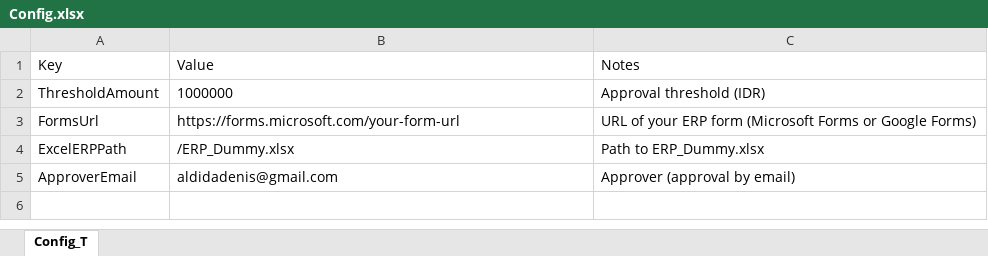
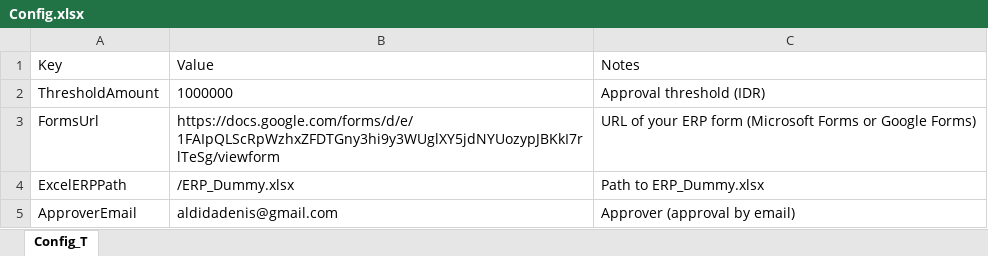
Before and after one commit to DenisKai7/automation_po, an Excel workbook: Config.xlsx, sheet Config_T, drawn as a sheet; values as stored, in another font and other column widths than the file's, no borders; the diff names each change by its address in the sheet, - before the commit and + after, or states it on an @@ line.

```diff
--- a/Config.xlsx (sheet Config_T)
+++ b/Config.xlsx (sheet Config_T)
-B3: https://forms.microsoft.com/your-form-url
+B3: https://docs.google.com/forms/d/e/1FAIpQLScRpWzhxZFDTGny3hi9y3WUglXY5jdNYUozypJBKkI7rlTeSg/viewform
```
Also changed, not shown: ERP_Dummy.xlsx, Invoices.xlsx, 4 other files.
